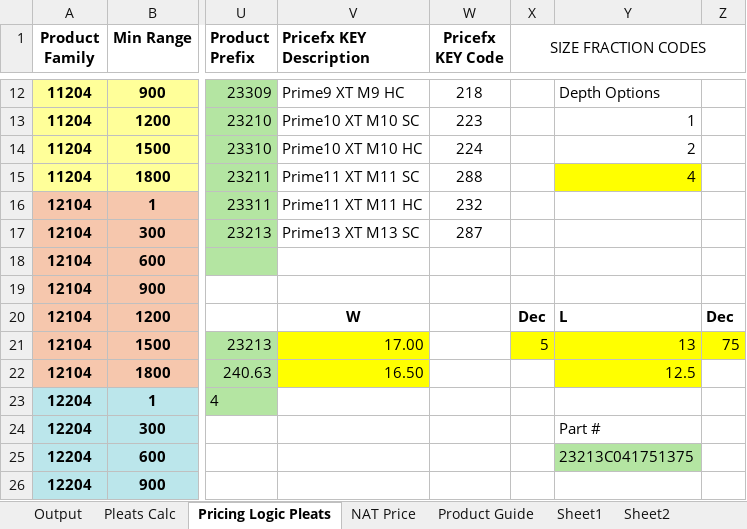
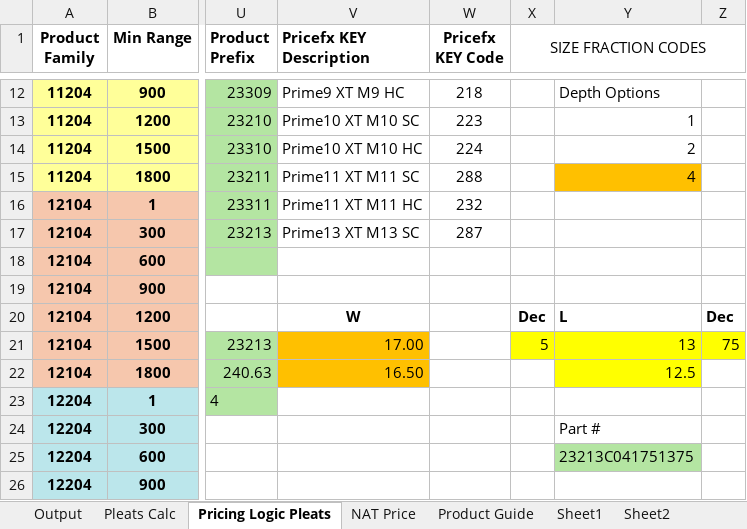
Before and after one commit to Joshua-Martinez-mann-hummel/mh_nat_calc_web_app, an Excel workbook: raw_calc.xlsm, sheet Pricing Logic Pleats, drawn as a sheet; only a part is shown, gaps mark what is left out; values as stored, in another font and other column widths than the file's, no borders; the diff names each change by its address in the sheet, - before the commit and + after, or states it on an @@ line.

```diff
--- a/raw_calc.xlsm (sheet Pricing Logic Pleats)
+++ b/raw_calc.xlsm (sheet Pricing Logic Pleats)
-Y15 fill: #FFFF00
+Y15 fill: #FFC000
-V21:V22 fill: #FFFF00
+V21:V22 fill: #FFC000
```
Also changed, not shown: 6 other files.
